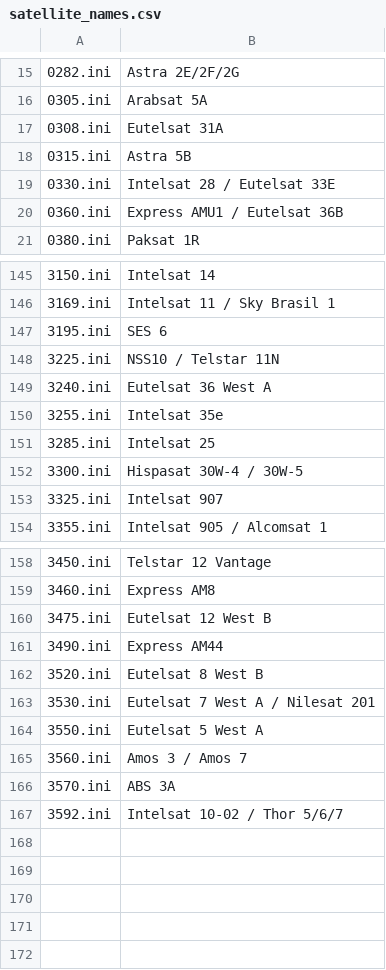
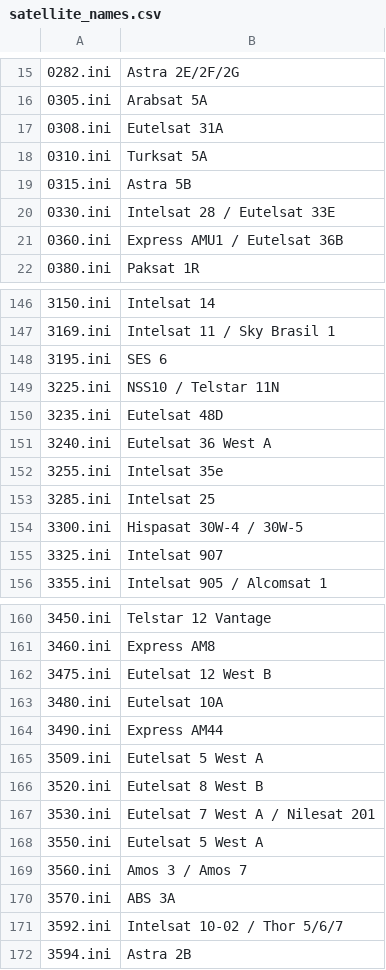
Before and after one commit to stefantalpalaru/w_scan2, a CSV file: tools/satellite_names.csv, drawn as a sheet; only a part is shown, gaps mark what is left out.

Commit message:
update satellites.dat (#53)

```diff
--- a/tools/satellite_names.csv
+++ b/tools/satellite_names.csv
@@ -17,2 +17,3 @@
 0308.ini,Eutelsat 31A
+0310.ini,Turksat 5A
 0315.ini,Astra 5B
@@ -148,2 +149,3 @@
 3225.ini,NSS10 / Telstar 11N
+3235.ini,Eutelsat 48D
 3240.ini,Eutelsat 36 West A
@@ -160,3 +162,5 @@
 3475.ini,Eutelsat 12 West B
+3480.ini,Eutelsat 10A
 3490.ini,Express AM44
+3509.ini,Eutelsat 5 West A
 3520.ini,Eutelsat 8 West B
@@ -167 +171,2 @@
 3592.ini,Intelsat 10-02 / Thor 5/6/7
+3594.ini,Astra 2B
```
Also changed, not shown: 4 other files.
